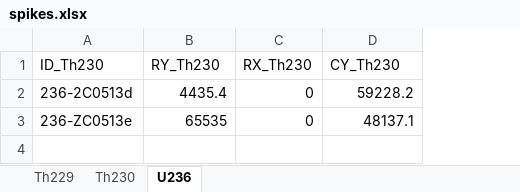
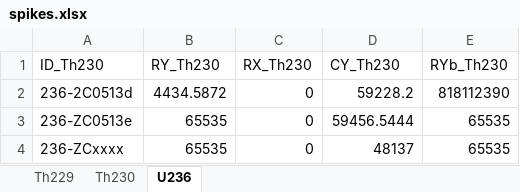
Before and after one commit to JakeWeis/ICPro, an Excel workbook: misc/spikes.xlsx, sheet U236, drawn as a sheet; values as stored, in another font and other column widths than the file's, no borders; the diff names each change by its address in the sheet, - before the commit and + after, or states it on an @@ line.

```diff
--- a/misc/spikes.xlsx (sheet U236)
+++ b/misc/spikes.xlsx (sheet U236)
+column E (RYb_Th230), rows 2-3: 818112390 | 65535
-B2 (RY_Th230): 4435.4
+B2 (RY_Th230): 4434.5872
-D3 (CY_Th230): 48137.1
+D3 (CY_Th230): 59456.5444
+row 4: 236-ZCxxxx | 65535 | 0 | 48137 | 65535
```
Also changed, not shown: sheet Th229, sheet Th230, 6 other files.
